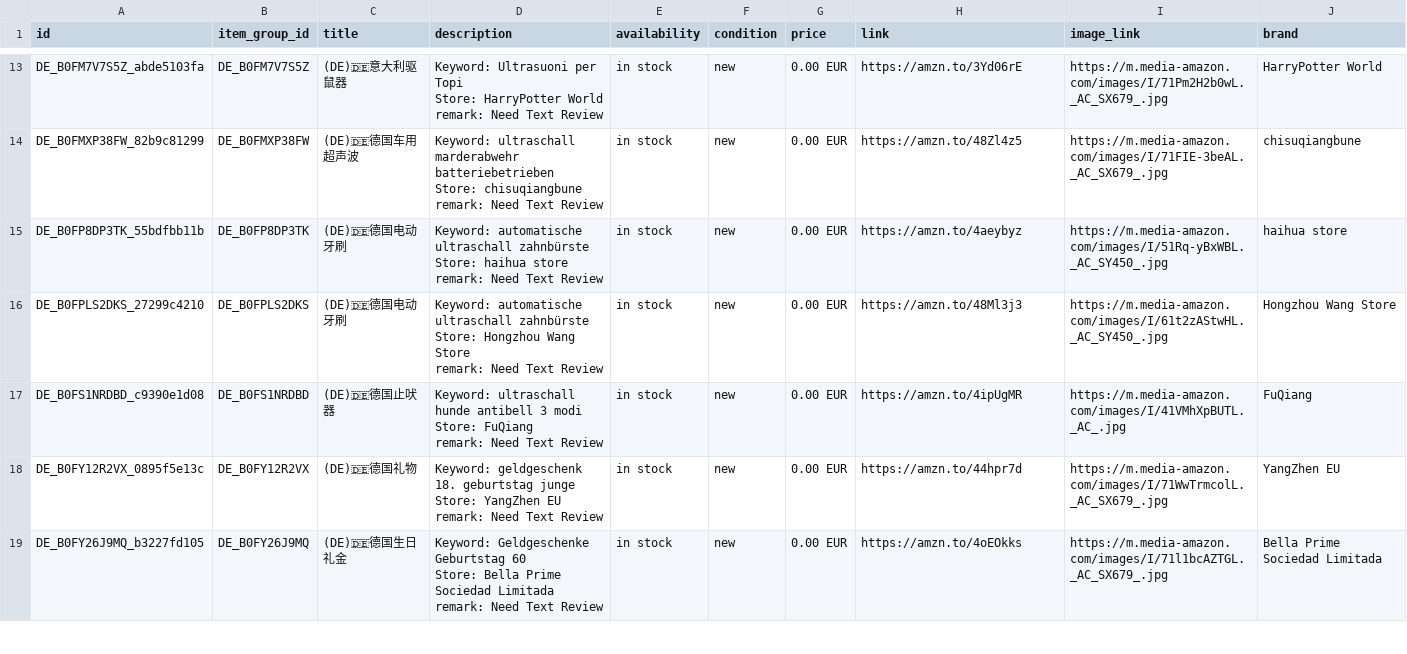
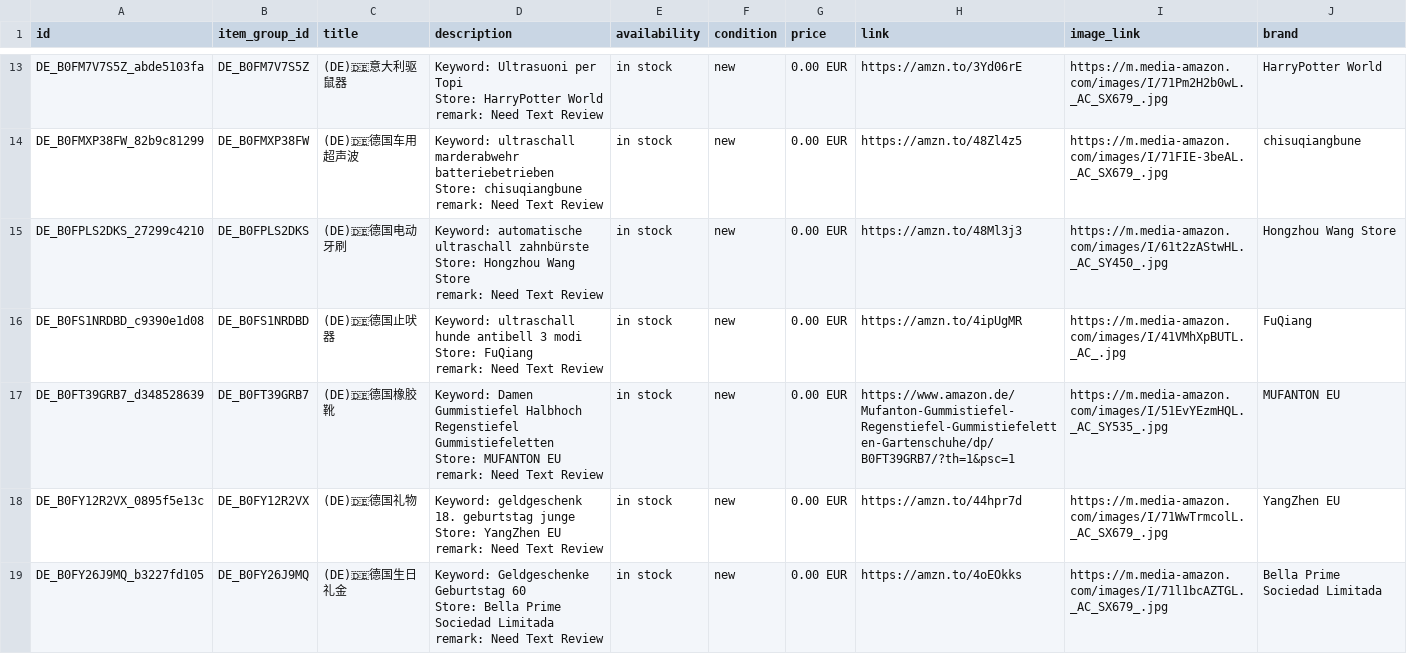
Before and after one commit to dalemy-1/wa-catalog-feed, a CSV file: docs/de.csv, drawn as a sheet; only a part is shown, gaps mark what is left out.

```diff
--- a/docs/de.csv
+++ b/docs/de.csv
@@ -40,5 +40,2 @@ Store: chisuqiangbune
 remark: Need Text Review",in stock,new,0.00 EUR,https://amzn.to/48Zl4z5,https://m.media-amazon.com/images/I/71FIE-3beAL._AC_SX679_.jpg,chisuqiangbune
-DE_B0FP8DP3TK_55bdfbb11b,DE_B0FP8DP3TK,(DE)🇩🇪德国电动牙刷,"Keyword: automatische ultraschall zahnbürste
-Store: haihua store
-remark: Need Text Review",in stock,new,0.00 EUR,https://amzn.to/4aeybyz,https://m.media-amazon.com/images/I/51Rq-yBxWBL._AC_SY450_.jpg,haihua store
 DE_B0FPLS2DKS_27299c4210,DE_B0FPLS2DKS,(DE)🇩🇪德国电动牙刷,"Keyword: automatische ultraschall zahnbürste
@@ -49,2 +46,5 @@ Store: FuQiang
 remark: Need Text Review",in stock,new,0.00 EUR,https://amzn.to/4ipUgMR,https://m.media-amazon.com/images/I/41VMhXpBUTL._AC_.jpg,FuQiang
+DE_B0FT39GRB7_d348528639,DE_B0FT39GRB7,(DE)🇩🇪德国橡胶靴,"Keyword: Damen Gummistiefel Halbhoch Regenstiefel Gummistiefeletten
+Store: MUFANTON EU
+remark: Need Text Review",in stock,new,0.00 EUR,https://www.amazon.de/Mufanton-Gummistiefel-Regenstiefel-Gummistiefeletten-Gartenschuhe/dp/B0FT39GRB7/?th=1&psc=1,https://m.media-amazon.com/images/I/51EvYEzmHQL._AC_SY535_.jpg,MUFANTON EU
 DE_B0FY12R2VX_0895f5e13c,DE_B0FY12R2VX,(DE)🇩🇪德国礼物,"Keyword: geldgeschenk 18. geburtstag junge
```
Also changed, not shown: docs/es.csv, docs/meta_all.csv, 1 other file.
